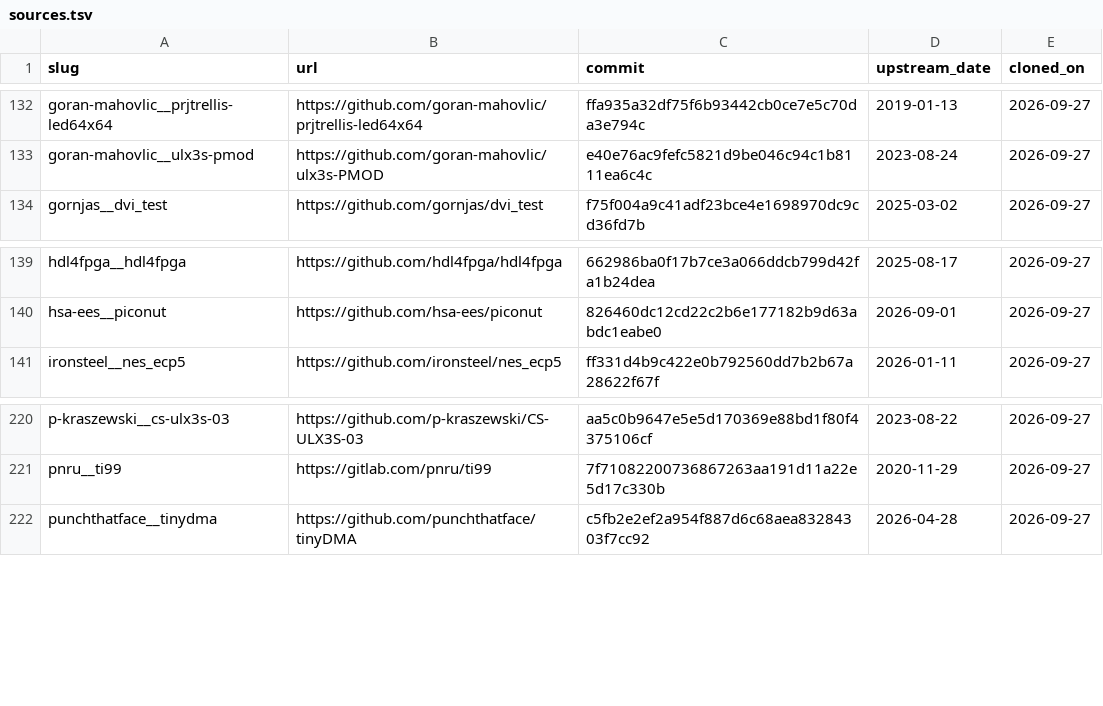
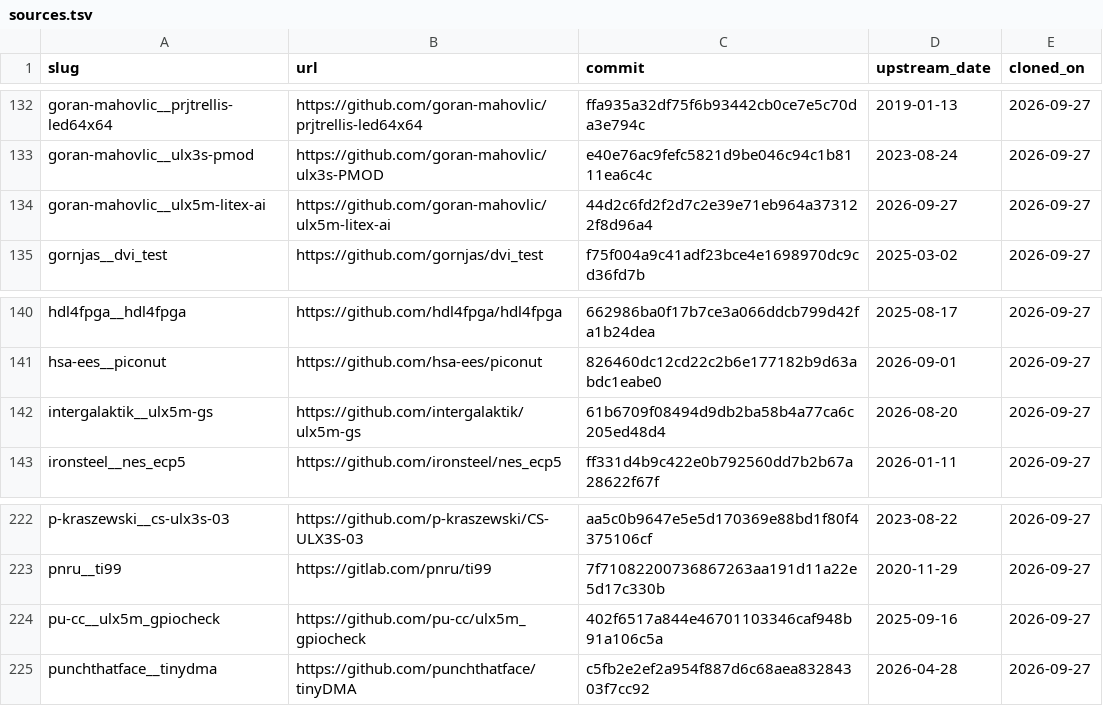
Before and after one commit to kelu124/lattice-verilog-projects, a TSV file: .claude/memory/sources.tsv, drawn as a sheet; only a part is shown, gaps mark what is left out; the diff names each change by its address in the sheet, - before the commit and + after, or states it on an @@ line.

```diff
--- a/.claude/memory/sources.tsv
+++ b/.claude/memory/sources.tsv
+row 134: goran-mahovlic__ulx5m-litex-ai | https://github.com/goran-mahovlic/ulx5m-litex-ai | 44d2c6fd2f2d7c2e39e71eb964a373122f8d96a4 | 2026-09-27 | 2026-09-27
+row 142: intergalaktik__ulx5m-gs | https://github.com/intergalaktik/ulx5m-gs | 61b6709f08494d9db2ba58b4a77ca6c205ed48d4 | 2026-08-20 | 2026-09-27
+row 224: pu-cc__ulx5m_gpiocheck | https://github.com/pu-cc/ulx5m_gpiocheck | 402f6517a844e46701103346caf948b91a106c5a | 2025-09-16 | 2026-09-27
```
Also changed, not shown: .claude/memory/catalogue.tsv, 9 other files.
